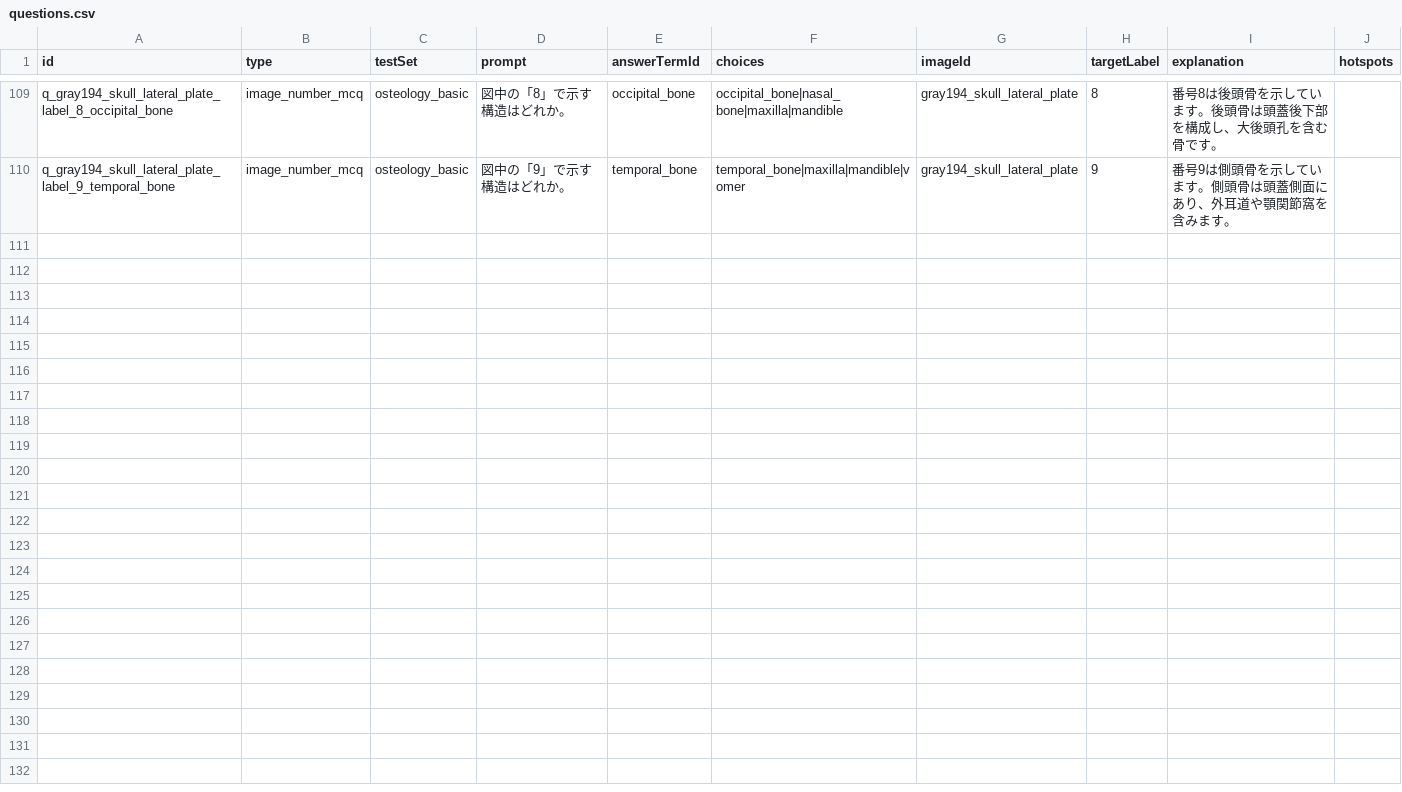
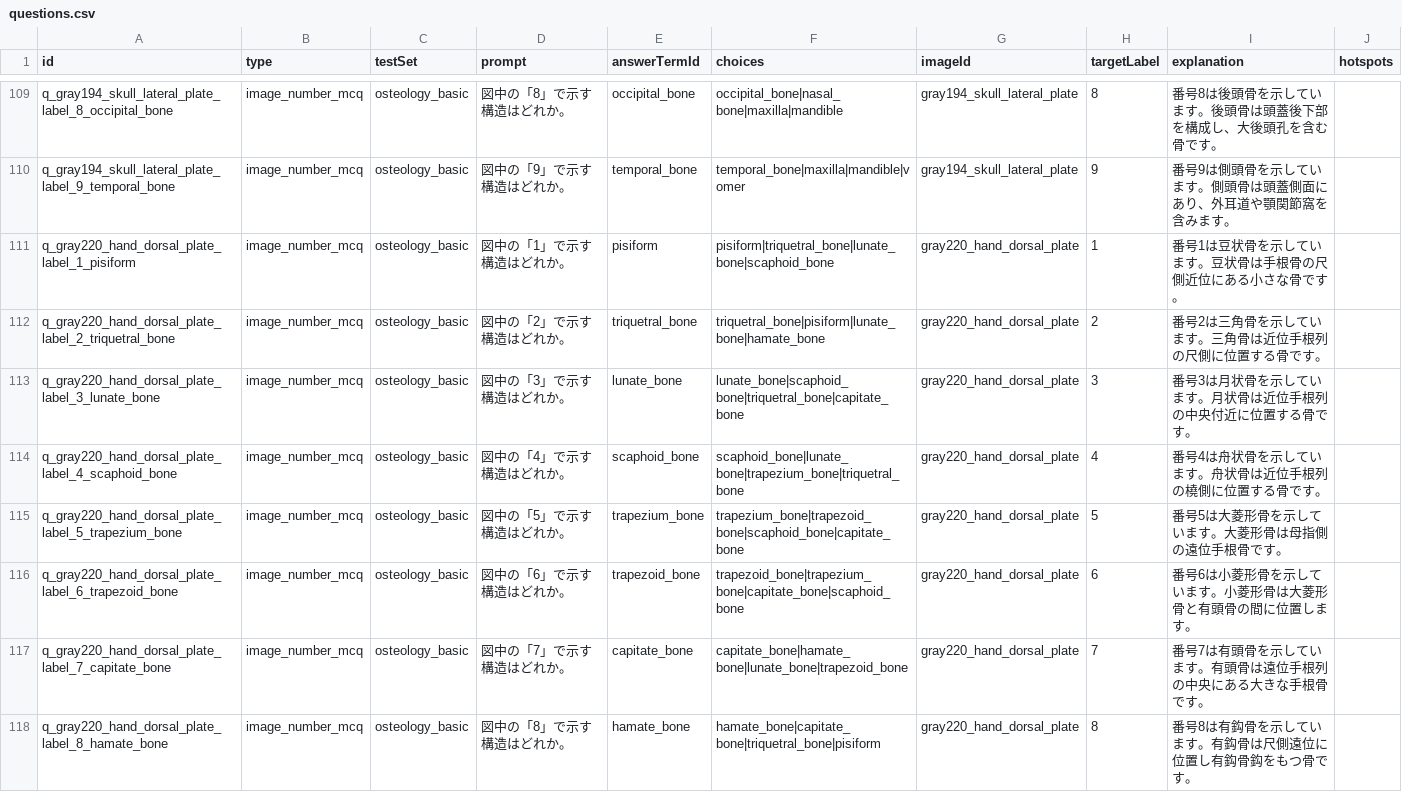
Before and after one commit to SatoruMuro/anatodrill, a CSV file: content/csv/questions.csv, drawn as a sheet; only a part is shown, gaps mark what is left out; the diff covers the shown part only; the diff names each change by its address in the sheet, - before the commit and + after, or states it on an @@ line.

Commit message:
Add PDF reference terms and new plate labels

```diff
--- a/content/csv/questions.csv
+++ b/content/csv/questions.csv
+row 111: q_gray220_hand_dorsal_plate_label_1_pisiform | image_number_mcq | osteology_basic | 図中の「1」で示す構造はどれか。 | pisiform | pisiform|triquetral_bone|lunate_bone|scaphoid_bone | gray220_hand_dorsal_plate | 1 | 番号1は豆状骨を示しています。豆状骨は手根骨の尺側近位にある小さな骨です。
+row 112: q_gray220_hand_dorsal_plate_label_2_triquetral_bone | image_number_mcq | osteology_basic | 図中の「2」で示す構造はどれか。 | triquetral_bone | triquetral_bone|pisiform|lunate_bone|hamate_bone | gray220_hand_dorsal_plate | 2 | 番号2は三角骨を示しています。三角骨は近位手根列の尺側に位置する骨です。
+row 113: q_gray220_hand_dorsal_plate_label_3_lunate_bone | image_number_mcq | osteology_basic | 図中の「3」で示す構造はどれか。 | lunate_bone | lunate_bone|scaphoid_bone|triquetral_bone|capitate_bone | gray220_hand_dorsal_plate | 3 | 番号3は月状骨を示しています。月状骨は近位手根列の中央付近に位置する骨です。
+row 114: q_gray220_hand_dorsal_plate_label_4_scaphoid_bone | image_number_mcq | osteology_basic | 図中の「4」で示す構造はどれか。 | scaphoid_bone | scaphoid_bone|lunate_bone|trapezium_bone|triquetral_bone | gray220_hand_dorsal_plate | 4 | 番号4は舟状骨を示しています。舟状骨は近位手根列の橈側に位置する骨です。
+row 115: q_gray220_hand_dorsal_plate_label_5_trapezium_bone | image_number_mcq | osteology_basic | 図中の「5」で示す構造はどれか。 | trapezium_bone | trapezium_bone|trapezoid_bone|scaphoid_bone|capitate_bone | gray220_hand_dorsal_plate | 5 | 番号5は大菱形骨を示しています。大菱形骨は母指側の遠位手根骨です。
+row 116: q_gray220_hand_dorsal_plate_label_6_trapezoid_bone | image_number_mcq | osteology_basic | 図中の「6」で示す構造はどれか。 | trapezoid_bone | trapezoid_bone|trapezium_bone|capitate_bone|scaphoid_bone | gray220_hand_dorsal_plate | 6 | 番号6は小菱形骨を示しています。小菱形骨は大菱形骨と有頭骨の間に位置します。
+row 117: q_gray220_hand_dorsal_plate_label_7_capitate_bone | image_number_mcq | osteology_basic | 図中の「7」で示す構造はどれか。 | capitate_bone | capitate_bone|hamate_bone|lunate_bone|trapezoid_bone | gray220_hand_dorsal_plate | 7 | 番号7は有頭骨を示しています。有頭骨は遠位手根列の中央にある大きな手根骨です。
+row 118: q_gray220_hand_dorsal_plate_label_8_hamate_bone | image_number_mcq | osteology_basic | 図中の「8」で示す構造はどれか。 | hamate_bone | hamate_bone|capitate_bone|triquetral_bone|pisiform | gray220_hand_dorsal_plate | 8 | 番号8は有鈎骨を示しています。有鈎骨は尺側遠位に位置し有鈎骨鈎をもつ骨です。
```
Also changed, not shown: 7 added rows elsewhere in this file, content/csv/image_labels.csv, content/csv/test_sets.csv, 5 other files.
